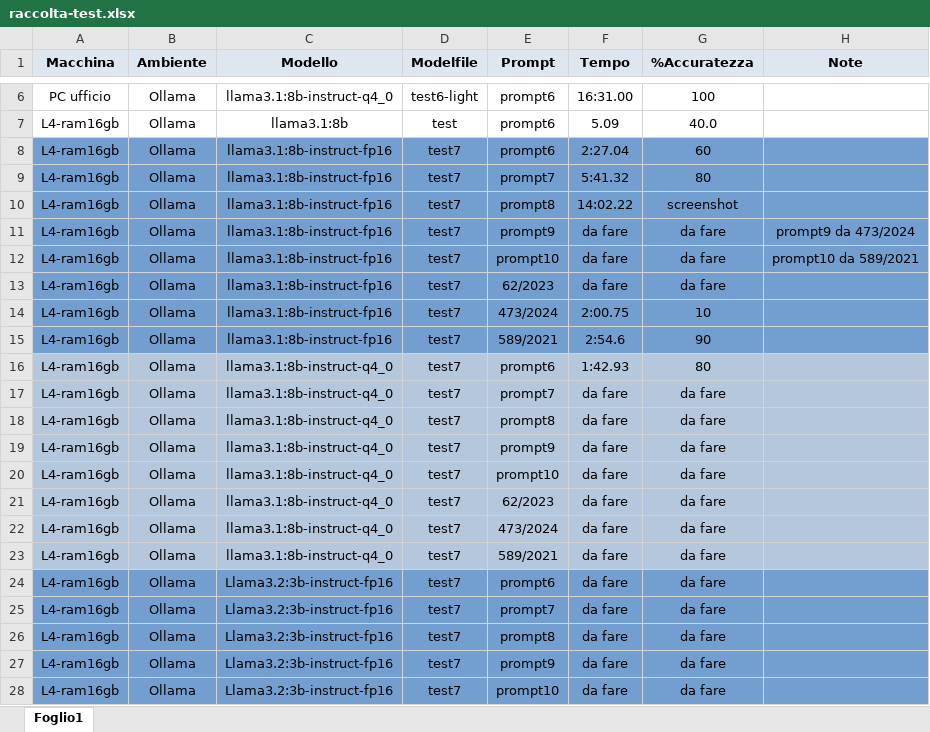
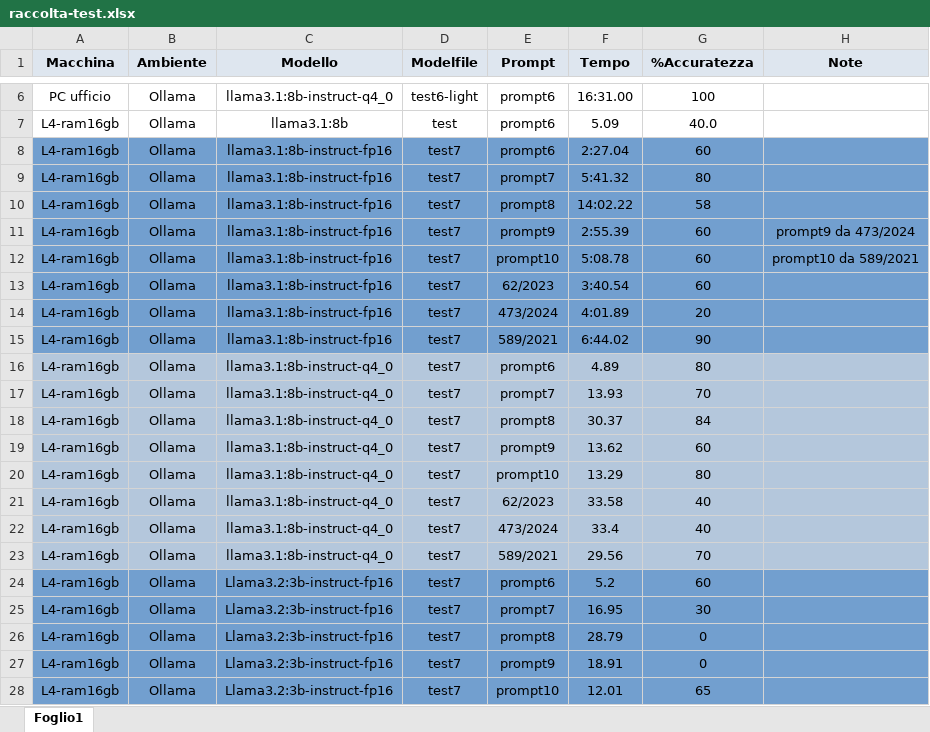
Before and after one commit to LeinadAro/LLM-data-extraction, an Excel workbook: test-estrazione-dati/raccolta-test.xlsx, sheet Foglio1, drawn as a sheet; only a part is shown, gaps mark what is left out; values as stored, in another font and other column widths than the file's, no borders; the diff covers the shown part only; the diff names each change by its address in the sheet, - before the commit and + after, or states it on an @@ line.

Commit message:
aggiunti script bash per velocizzare i test. aggiornato foglio dei test.

```diff
--- a/test-estrazione-dati/raccolta-test.xlsx (sheet Foglio1)
+++ b/test-estrazione-dati/raccolta-test.xlsx (sheet Foglio1)
-G10 (%Accuratezza): screenshot
+G10 (%Accuratezza): 58
-F11 (Tempo): da fare
+F11 (Tempo): 2:55.39
-G11:G13 (%Accuratezza): da fare
+G11:G13 (%Accuratezza): 60
-F12 (Tempo): da fare
+F12 (Tempo): 5:08.78
-F13 (Tempo): da fare
+F13 (Tempo): 3:40.54
-F14 (Tempo): 2:00.75
+F14 (Tempo): 4:01.89
-G14 (%Accuratezza): 10
+G14 (%Accuratezza): 20
-F15 (Tempo): 2:54.6
+F15 (Tempo): 6:44.02
-F16 (Tempo): 1:42.93
+F16 (Tempo): 4.89
-F17 (Tempo): da fare
+F17 (Tempo): 13.93
-G17 (%Accuratezza): da fare
+G17 (%Accuratezza): 70
-F18 (Tempo): da fare
+F18 (Tempo): 30.37
-G18 (%Accuratezza): da fare
+G18 (%Accuratezza): 84
-F19 (Tempo): da fare
+F19 (Tempo): 13.62
-G19 (%Accuratezza): da fare
+G19 (%Accuratezza): 60
-F20 (Tempo): da fare
+F20 (Tempo): 13.29
-G20 (%Accuratezza): da fare
+G20 (%Accuratezza): 80
-F21 (Tempo): da fare
+F21 (Tempo): 33.58
-G21:G22 (%Accuratezza): da fare
+G21:G22 (%Accuratezza): 40
-F22 (Tempo): da fare
+F22 (Tempo): 33.4
-F23 (Tempo): da fare
+F23 (Tempo): 29.56
-G23 (%Accuratezza): da fare
+G23 (%Accuratezza): 70
-F24 (Tempo): da fare
+F24 (Tempo): 5.2
-G24 (%Accuratezza): da fare
+G24 (%Accuratezza): 60
-F25 (Tempo): da fare
+F25 (Tempo): 16.95
-G25 (%Accuratezza): da fare
+G25 (%Accuratezza): 30
-F26 (Tempo): da fare
+F26 (Tempo): 28.79
-G26:G27 (%Accuratezza): da fare
+G26:G27 (%Accuratezza): 0
-F27 (Tempo): da fare
+F27 (Tempo): 18.91
-F28 (Tempo): da fare
+F28 (Tempo): 12.01
-G28 (%Accuratezza): da fare
+G28 (%Accuratezza): 65
```
Also changed, not shown: 30 edited cells elsewhere in this sheet, 4 other files.
